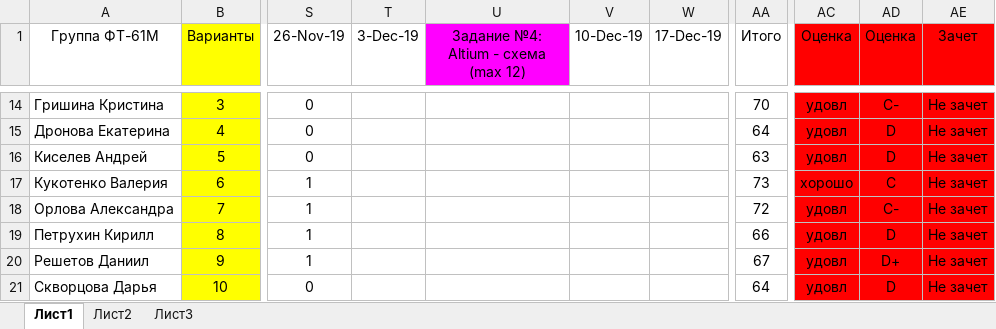
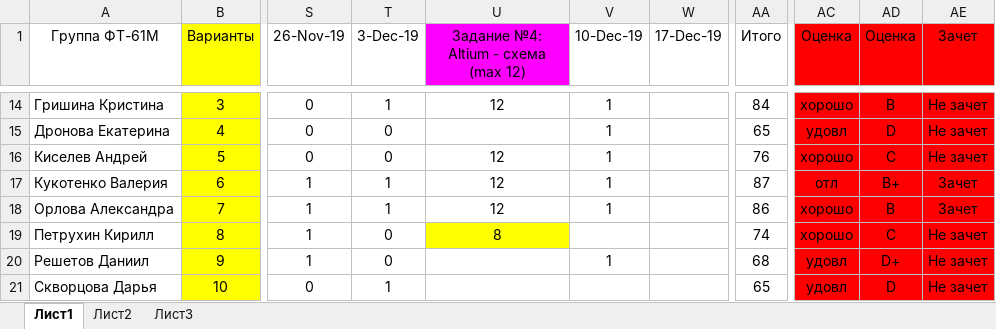
Before and after one commit to EpsLeonid/Student2019, an Excel workbook: Баллы 2019.xlsx, sheet Лист1, drawn as a sheet; only a part is shown, gaps mark what is left out; values as stored, in another font and other column widths than the file's, no borders; conditional formats not drawn; the diff covers the shown part only; the diff names each change by its address in the sheet, - before the commit and + after, or states it on an @@ line.

```diff
--- a/Баллы 2019.xlsx (sheet Лист1)
+++ b/Баллы 2019.xlsx (sheet Лист1)
-T14 (3-Dec-19): (empty)
+T14 (3-Dec-19): 1
-U14: (empty)
+U14: 12
-V14:V18 (10-Dec-19): (empty)
+V14:V18 (10-Dec-19): 1
-AA14 (Итого): 70
+AA14 (Итого): 84
-AC14 (Оценка): удовл
+AC14 (Оценка): хорошо
-AD14 (Оценка): C-
+AD14 (Оценка): B
-T15:T16 (3-Dec-19): (empty)
+T15:T16 (3-Dec-19): 0
-AA15 (Итого): 64
+AA15 (Итого): 65
-U16:U18: (empty)
+U16:U18: 12
-AA16 (Итого): 63
+AA16 (Итого): 76
-AC16 (Оценка): удовл
+AC16 (Оценка): хорошо
-AD16 (Оценка): D
+AD16 (Оценка): C
-T17:T18 (3-Dec-19): (empty)
+T17:T18 (3-Dec-19): 1
-AA17 (Итого): 73
+AA17 (Итого): 87
-AC17 (Оценка): хорошо
+AC17 (Оценка): отл
-AD17 (Оценка): C
+AD17 (Оценка): B+
-AE17:AE18 (Зачет): Не зачет
+AE17:AE18 (Зачет): Зачет
-AA18 (Итого): 72
+AA18 (Итого): 86
-AC18:AC19 (Оценка): удовл
+AC18:AC19 (Оценка): хорошо
-AD18 (Оценка): C-
+AD18 (Оценка): B
-T19:T20 (3-Dec-19): (empty)
+T19:T20 (3-Dec-19): 0
-U19: (empty)
+U19: 8
-U19 fill: none
+U19 fill: #FFFF00
-AA19 (Итого): 66
+AA19 (Итого): 74
-AD19 (Оценка): D
+AD19 (Оценка): C
-V20 (10-Dec-19): (empty)
+V20 (10-Dec-19): 1
-AA20 (Итого): 67
+AA20 (Итого): 68
-T21 (3-Dec-19): (empty)
+T21 (3-Dec-19): 1
-AA21 (Итого): 64
+AA21 (Итого): 65
```
Also changed, not shown: 77 edited cells and cell formats elsewhere in this sheet.
